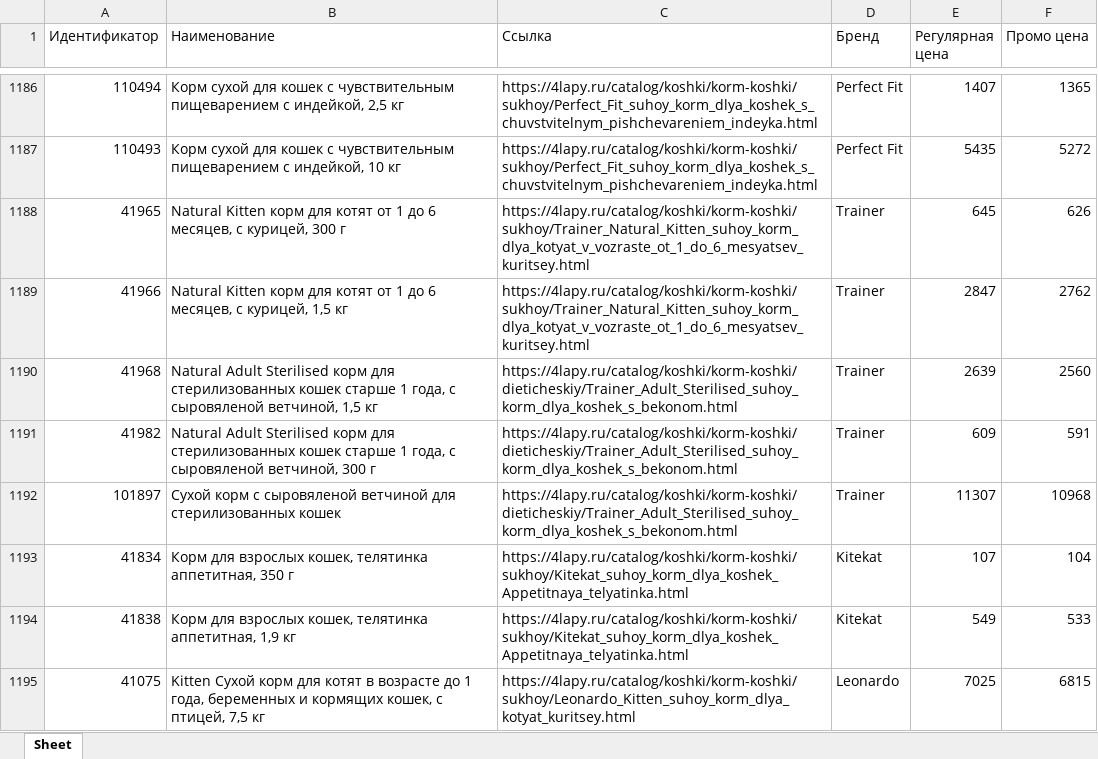
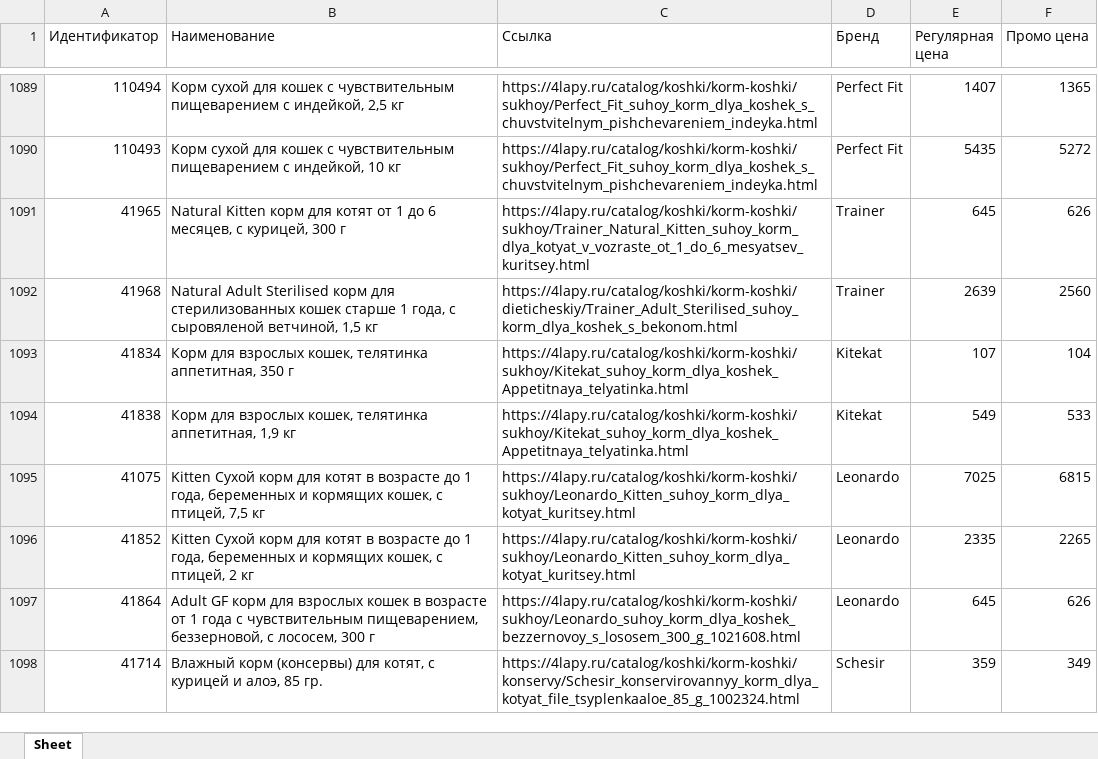
Before and after one commit to frozzway/FourPawsParser, an Excel workbook: output.xlsx, sheet Sheet, drawn as a sheet; only a part is shown, gaps mark what is left out; the shorter side is filled out with more unchanged rows; values as stored, in another font and other column widths than the file's, no borders; removed rows and columns are numbered as before the commit, all else as after; the diff covers the shown part only; the diff names each change by its address in the sheet, - before the commit and + after, or states it on an @@ line.

```diff
--- a/output.xlsx (sheet Sheet)
+++ b/output.xlsx (sheet Sheet)
-row 1189: 41966 | Natural Kitten корм для котят от 1 до 6 месяцев, с курицей, 1,5 кг | https://4lapy.ru/catalog/koshki/korm-koshki/sukhoy/Trainer_Natural_Kitten_suhoy_korm_dlya_kotyat_v_vozraste_ot_1_do_6_mesyatsev_kuritsey.html | Trainer | 2847 | 2762
-row 1191: 41982 | Natural Adult Sterilised корм для стерилизованных кошек старше 1 года, с сыровяленой ветчиной, 300 г | https://4lapy.ru/catalog/koshki/korm-koshki/dieticheskiy/Trainer_Adult_Sterilised_suhoy_korm_dlya_koshek_s_bekonom.html | Trainer | 609 | 591
-row 1192: 101897 | Сухой корм с сыровяленой ветчиной для стерилизованных кошек | https://4lapy.ru/catalog/koshki/korm-koshki/dieticheskiy/Trainer_Adult_Sterilised_suhoy_korm_dlya_koshek_s_bekonom.html | Trainer | 11307 | 10968
```
Also changed, not shown: 145 removed rows and 6 moved rows elsewhere in this sheet, 1 other file.
